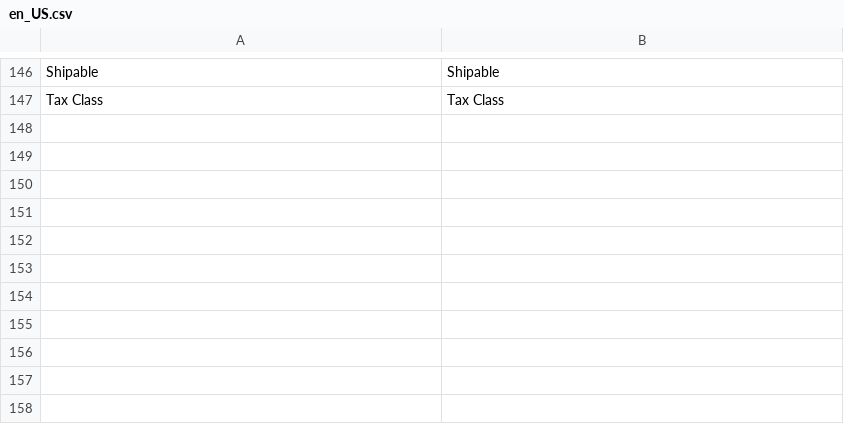
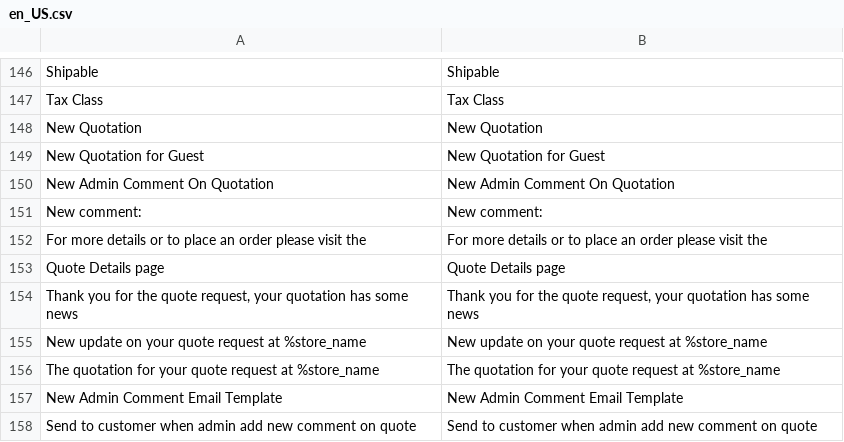
Before and after one commit to JLuis-beracah/Magento2-Quotation, a CSV file: app/code/Magestore/Quotation/i18n/en_US.csv, drawn as a sheet; only a part is shown, gaps mark what is left out; the diff names each change by its address in the sheet, - before the commit and + after, or states it on an @@ line.

Commit message:
email comment

```diff
--- a/app/code/Magestore/Quotation/i18n/en_US.csv
+++ b/app/code/Magestore/Quotation/i18n/en_US.csv
+row 148: New Quotation | New Quotation
+row 149: New Quotation for Guest | New Quotation for Guest
+row 150: New Admin Comment On Quotation | New Admin Comment On Quotation
+row 151: New comment: | New comment:
+row 152: For more details or to place an order please visit the | For more details or to place an order please visit the
+row 153: Quote Details page | Quote Details page
+row 154: Thank you for the quote request, your quotation has some news | Thank you for the quote request, your quotation has some news
+row 155: New update on your quote request at %store_name | New update on your quote request at %store_name
+row 156: The quotation for your quote request at %store_name | The quotation for your quote request at %store_name
+row 157: New Admin Comment Email Template | New Admin Comment Email Template
+row 158: Send to customer when admin add new comment on quote | Send to customer when admin add new comment on quote
```
Also changed, not shown: 16 other files.
